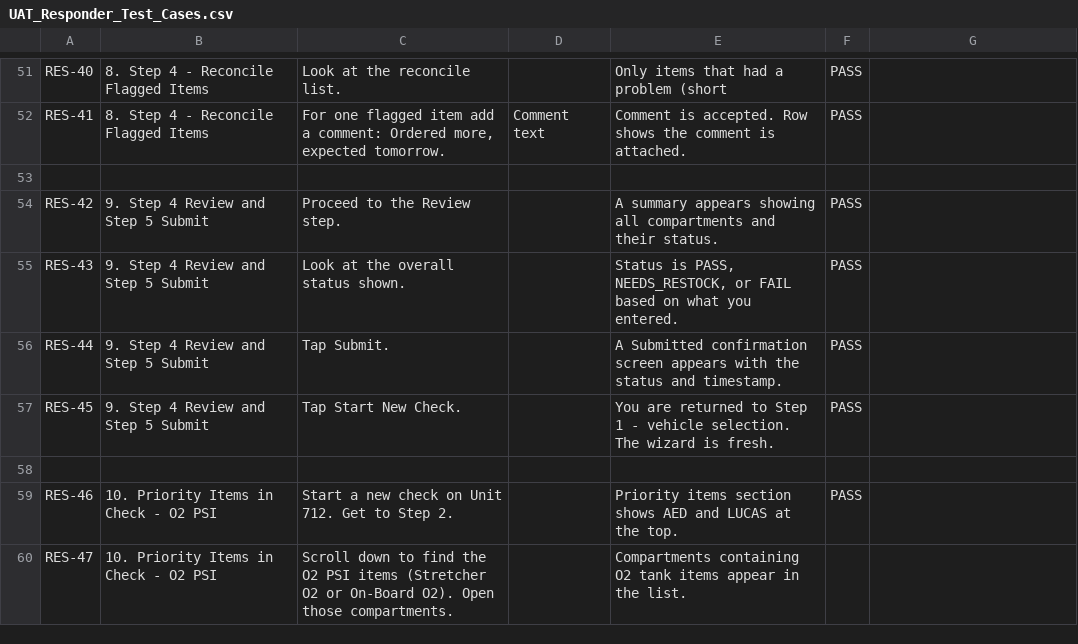
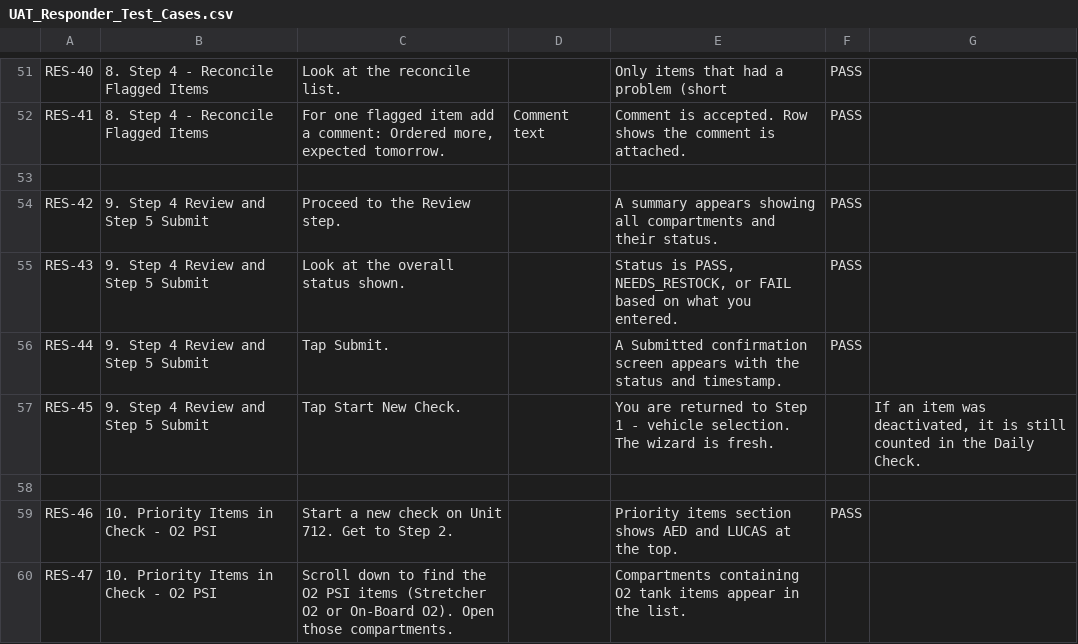
Before and after one commit to Jinniyah/EMS_ReadyKit, a CSV file: docs/evidence/uat/UAT_Responder_Test_Cases.csv, drawn as a sheet; only a part is shown, gaps mark what is left out.

```diff
--- a/docs/evidence/uat/UAT_Responder_Test_Cases.csv
+++ b/docs/evidence/uat/UAT_Responder_Test_Cases.csv
@@ -56,3 +56,3 @@ RES-43,9. Step 4 Review and Step 5 Submit,Look at the overall status shown.,,"St
 RES-44,9. Step 4 Review and Step 5 Submit,Tap Submit.,,A Submitted confirmation screen appears with the status and timestamp.,PASS,
-RES-45,9. Step 4 Review and Step 5 Submit,Tap Start New Check.,,You are returned to Step 1 - vehicle selection. The wizard is fresh.,PASS,
+RES-45,9. Step 4 Review and Step 5 Submit,Tap Start New Check.,,You are returned to Step 1 - vehicle selection. The wizard is fresh.,,"If an item was deactivated, it is still counted in the Daily Check."
 ,,,,,,
```
Also changed, not shown: 3 other files.
